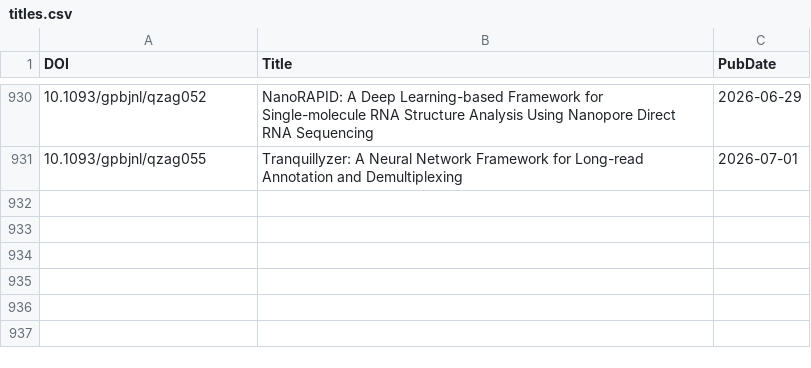
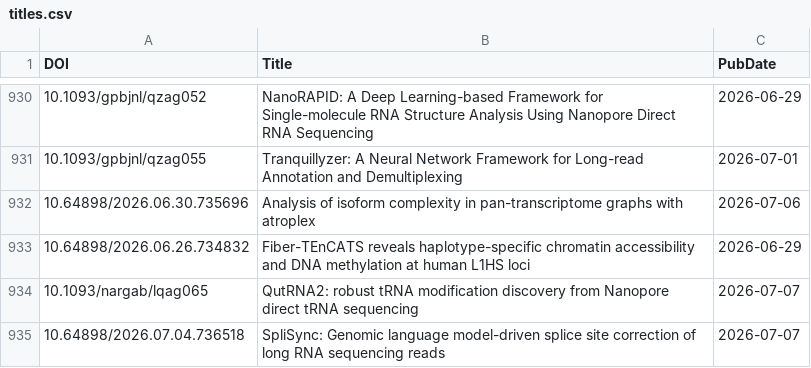
Before and after one commit to mritchielab/long_read_tools, a CSV file: docs/data/titles.csv, drawn as a sheet; only a part is shown, gaps mark what is left out; the diff names each change by its address in the sheet, - before the commit and + after, or states it on an @@ line.

Commit message:
Add bloodTyper, Fedrann, AgileStructure, QutRNA2, atroplex, SpliSync, and NanoMEI to database

```diff
--- a/docs/data/titles.csv
+++ b/docs/data/titles.csv
+row 932: 10.64898/2026.06.30.735696 | Analysis of isoform complexity in pan-transcriptome graphs with atroplex | 2026-07-06
+row 933: 10.64898/2026.06.26.734832 | Fiber-TEnCATS reveals haplotype-specific chromatin accessibility and DNA methylation at human L1HS loci | 2026-06-29
+row 934: 10.1093/nargab/lqag065 | QutRNA2: robust tRNA modification discovery from Nanopore direct tRNA sequencing | 2026-07-07
+row 935: 10.64898/2026.07.04.736518 | SpliSync: Genomic language model-driven splice site correction of long RNA sequencing reads | 2026-07-07
```
Also changed, not shown: 28 other files.
